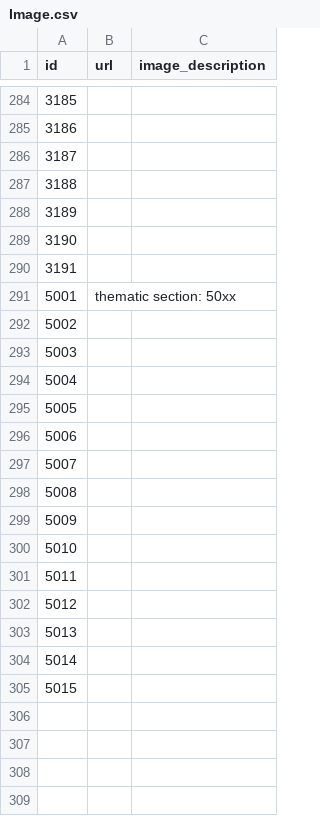
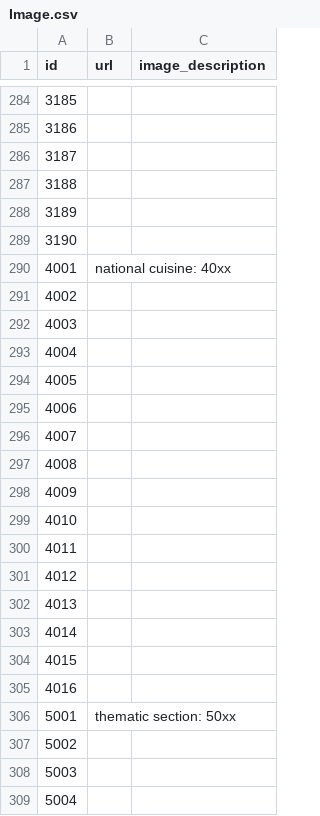
Before and after one commit to kattatsi/db_project, a CSV file: data/Image.csv, drawn as a sheet; only a part is shown, gaps mark what is left out; the shorter side is filled out with more unchanged rows; addresses are those after the commit; the diff covers the shown part only; the diff names each change by its address in the sheet, - before the commit and + after, or states it on an @@ line.

```diff
--- a/data/Image.csv
+++ b/data/Image.csv
+row 290: 4001 | national cuisine: 40xx
+row 291: 4002
+row 292: 4003
+row 293: 4004
+row 294: 4005
+row 295: 4006
+row 296: 4007
+row 297: 4008
+row 298: 4009
+row 299: 4010
+row 300: 4011
+row 301: 4012
+row 302: 4013
+row 303: 4014
+row 304: 4015
@@ column A (id) renumbered in row 305 @@
```
Also changed, not shown: 82 added rows elsewhere in this file.
